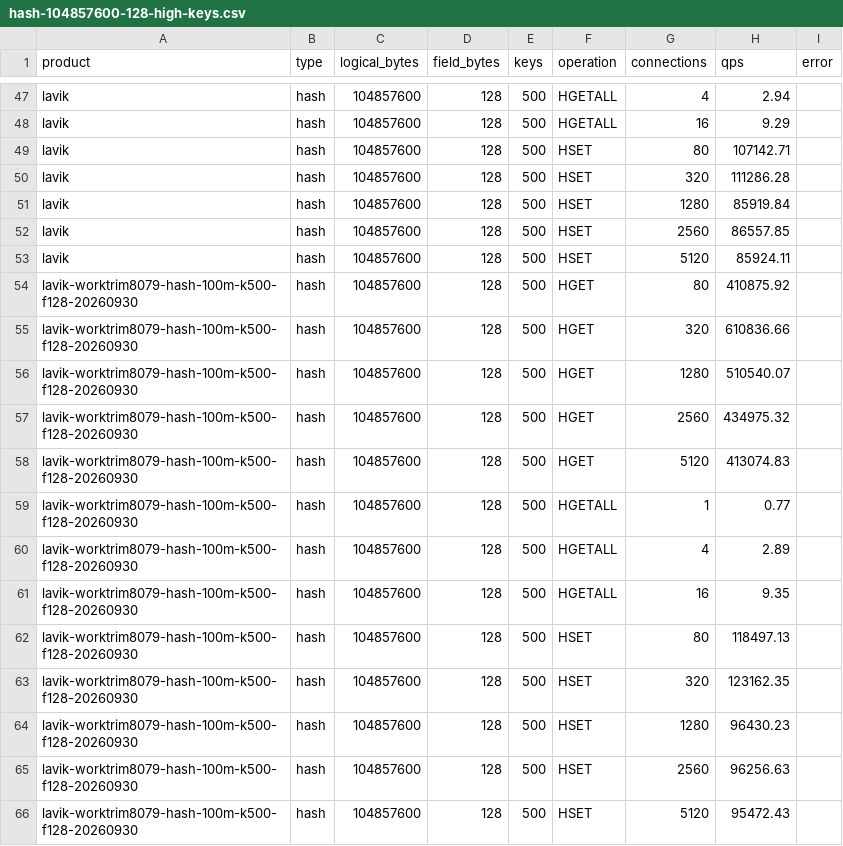
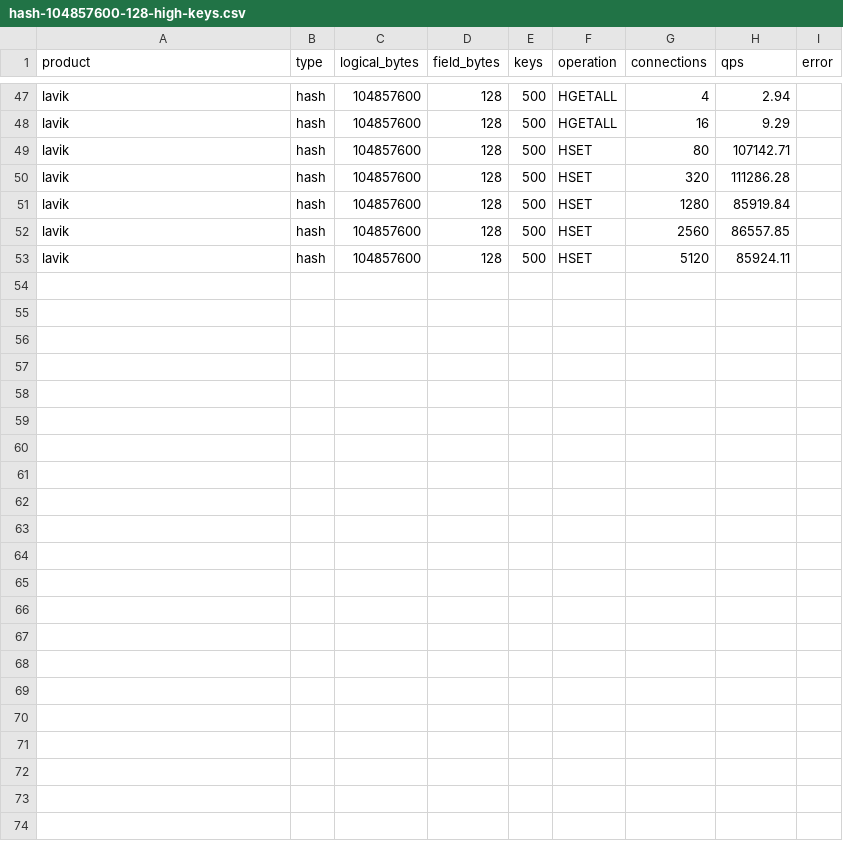
Before and after one commit to thweetkomputer/lavik, a CSV file: perf_reports/lavik-complex-structures-2026-09-26/hash-104857600-128-high-keys.csv, drawn as a sheet; only a part is shown, gaps mark what is left out; the diff names each change by its address in the sheet, - before the commit and + after, or states it on an @@ line.

```diff
--- a/perf_reports/lavik-complex-structures-2026-09-26/hash-104857600-128-high-keys.csv
+++ b/perf_reports/lavik-complex-structures-2026-09-26/hash-104857600-128-high-keys.csv
-row 54: lavik-worktrim8079-hash-100m-k500-f128-20260930 | hash | 104857600 | 128 | 500 | HGET | 80 | 410875.92
-row 55: lavik-worktrim8079-hash-100m-k500-f128-20260930 | hash | 104857600 | 128 | 500 | HGET | 320 | 610836.66
-row 56: lavik-worktrim8079-hash-100m-k500-f128-20260930 | hash | 104857600 | 128 | 500 | HGET | 1280 | 510540.07
-row 57: lavik-worktrim8079-hash-100m-k500-f128-20260930 | hash | 104857600 | 128 | 500 | HGET | 2560 | 434975.32
-row 58: lavik-worktrim8079-hash-100m-k500-f128-20260930 | hash | 104857600 | 128 | 500 | HGET | 5120 | 413074.83
-row 59: lavik-worktrim8079-hash-100m-k500-f128-20260930 | hash | 104857600 | 128 | 500 | HGETALL | 1 | 0.77
-row 60: lavik-worktrim8079-hash-100m-k500-f128-20260930 | hash | 104857600 | 128 | 500 | HGETALL | 4 | 2.89
-row 61: lavik-worktrim8079-hash-100m-k500-f128-20260930 | hash | 104857600 | 128 | 500 | HGETALL | 16 | 9.35
-row 62: lavik-worktrim8079-hash-100m-k500-f128-20260930 | hash | 104857600 | 128 | 500 | HSET | 80 | 118497.13
-row 63: lavik-worktrim8079-hash-100m-k500-f128-20260930 | hash | 104857600 | 128 | 500 | HSET | 320 | 123162.35
-row 64: lavik-worktrim8079-hash-100m-k500-f128-20260930 | hash | 104857600 | 128 | 500 | HSET | 1280 | 96430.23
-row 65: lavik-worktrim8079-hash-100m-k500-f128-20260930 | hash | 104857600 | 128 | 500 | HSET | 2560 | 96256.63
-row 66: lavik-worktrim8079-hash-100m-k500-f128-20260930 | hash | 104857600 | 128 | 500 | HSET | 5120 | 95472.43
```
Also changed, not shown: perf_reports/lavik-complex-structures-2026-09-26/hash-104857600-1024-high-keys.csv, perf_reports/lavik-complex-structures-2026-09-26/set-1048576-1024-high-keys.csv, 24 other files.
